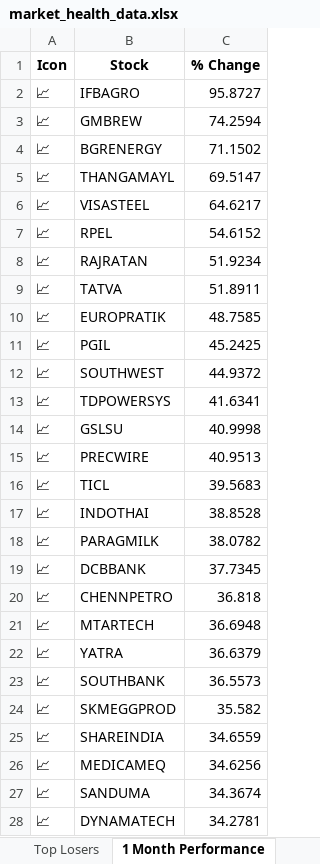
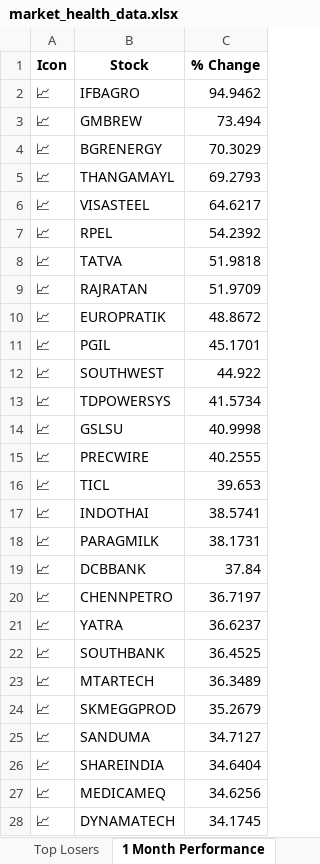
Before and after one commit to twyvernss/market-health-data, an Excel workbook: market_health_data.xlsx, sheet 1 Month Performance, drawn as a sheet; only a part is shown; values as stored, in another font and other column widths than the file's, no borders; removed rows and columns are numbered as before the commit, all else as after; the diff covers the shown part only; the diff names each change by its address in the sheet, - before the commit and + after, or states it on an @@ line.

```diff
--- a/market_health_data.xlsx (sheet 1 Month Performance)
+++ b/market_health_data.xlsx (sheet 1 Month Performance)
-C2 (% Change): 95.8727
+C2 (% Change): 94.9462
-C3 (% Change): 74.2594
+C3 (% Change): 73.494
-C4 (% Change): 71.1502
+C4 (% Change): 70.3029
-C5 (% Change): 69.5147
+C5 (% Change): 69.2793
-C7 (% Change): 54.6152
+C7 (% Change): 54.2392
-row 8: 📈 | RAJRATAN | 51.9234
-C8 (% Change): 51.8911
+C8 (% Change): 51.9818
+row 9: 📈 | RAJRATAN | 51.9709
-C10 (% Change): 48.7585
+C10 (% Change): 48.8672
-C11 (% Change): 45.2425
+C11 (% Change): 45.1701
-C12 (% Change): 44.9372
+C12 (% Change): 44.922
-C13 (% Change): 41.6341
+C13 (% Change): 41.5734
-C15 (% Change): 40.9513
+C15 (% Change): 40.2555
-C16 (% Change): 39.5683
+C16 (% Change): 39.653
-C17 (% Change): 38.8528
+C17 (% Change): 38.5741
-C18 (% Change): 38.0782
+C18 (% Change): 38.1731
-C19 (% Change): 37.7345
+C19 (% Change): 37.84
-C20 (% Change): 36.818
+C20 (% Change): 36.7197
-row 21: 📈 | MTARTECH | 36.6948
-C21 (% Change): 36.6379
+C21 (% Change): 36.6237
-C22 (% Change): 36.5573
+C22 (% Change): 36.4525
+row 23: 📈 | MTARTECH | 36.3489
-C24 (% Change): 35.582
+C24 (% Change): 35.2679
+row 25: 📈 | SANDUMA | 34.7127
-C26 (% Change): 34.6559
+C26 (% Change): 34.6404
-row 27: 📈 | SANDUMA | 34.3674
-C28 (% Change): 34.2781
+C28 (% Change): 34.1745
```
Also changed, not shown: 13 added rows, 13 removed rows and 26 edited cells elsewhere in this sheet, sheet Industry Analysis, sheet Top Losers, sheet Top Gainers, sheet 2 Week Return, sheet 1 Year Return, sheet Stock List, 2 more sheets.
